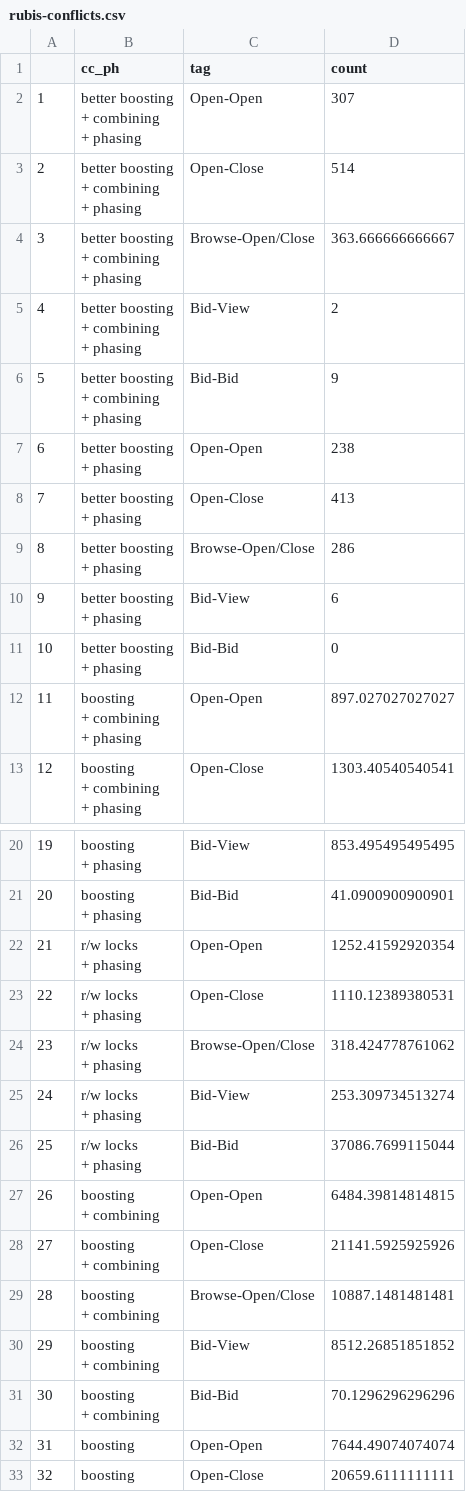
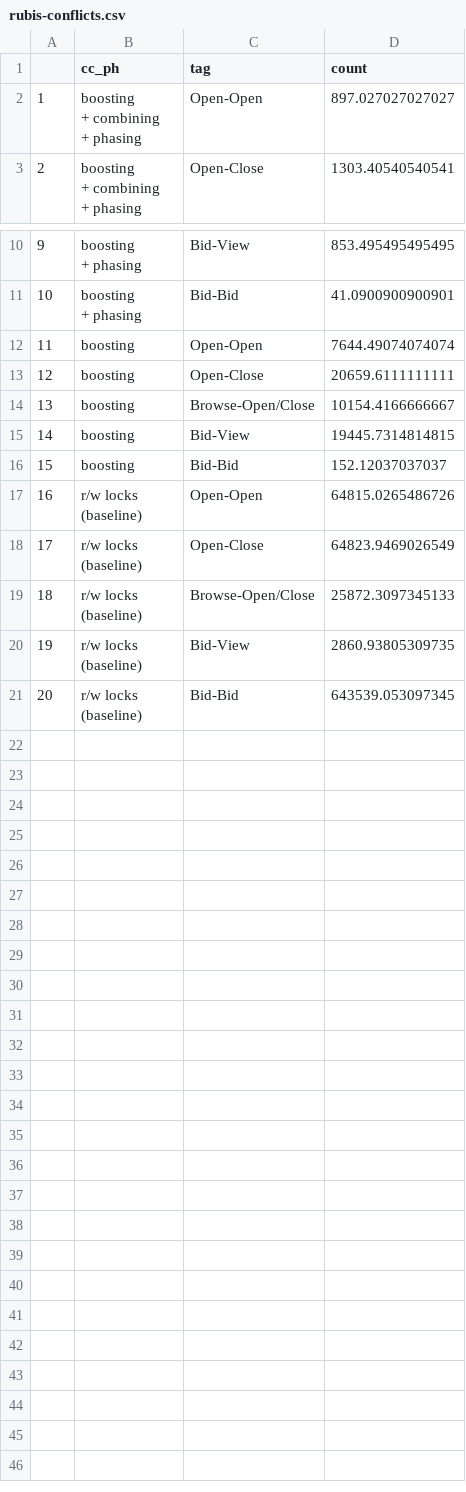
Before and after one commit to bholt/claret-doc, a CSV file: full/data/rubis-conflicts.csv, drawn as a sheet; only a part is shown, gaps mark what is left out; the shorter side is filled out with more unchanged rows; removed rows and columns are numbered as before the commit, all else as after; ↵ is a line break in a cell; the diff covers the shown part only; the diff names each change by its address in the sheet, - before the commit and + after, or states it on an @@ line.

```diff
--- a/full/data/rubis-conflicts.csv
+++ b/full/data/rubis-conflicts.csv
-row 2: 1 | better boosting ↵ + combining ↵ + phasing | Open-Open | 307
-row 3: 2 | better boosting ↵ + combining ↵ + phasing | Open-Close | 514
-row 4: 3 | better boosting ↵ + combining ↵ + phasing | Browse-Open/Close | 363.666666666667
-row 5: 4 | better boosting ↵ + combining ↵ + phasing | Bid-View | 2
-row 6: 5 | better boosting ↵ + combining ↵ + phasing | Bid-Bid | 9
-row 7: 6 | better boosting ↵ + phasing | Open-Open | 238
-row 8: 7 | better boosting ↵ + phasing | Open-Close | 413
-row 9: 8 | better boosting ↵ + phasing | Browse-Open/Close | 286
-row 10: 9 | better boosting ↵ + phasing | Bid-View | 6
-row 11: 10 | better boosting ↵ + phasing | Bid-Bid | 0
@@ column A renumbered between rows 2 and 21 @@
-row 22: 21 | r/w locks ↵ + phasing | Open-Open | 1252.41592920354
-row 23: 22 | r/w locks ↵ + phasing | Open-Close | 1110.12389380531
-row 24: 23 | r/w locks ↵ + phasing | Browse-Open/Close | 318.424778761062
-row 25: 24 | r/w locks ↵ + phasing | Bid-View | 253.309734513274
-row 26: 25 | r/w locks ↵ + phasing | Bid-Bid | 37086.7699115044
-row 27: 26 | boosting ↵ + combining | Open-Open | 6484.39814814815
-row 28: 27 | boosting ↵ + combining | Open-Close | 21141.5925925926
-row 29: 28 | boosting ↵ + combining | Browse-Open/Close | 10887.1481481481
-row 30: 29 | boosting ↵ + combining | Bid-View | 8512.26851851852
-row 31: 30 | boosting ↵ + combining | Bid-Bid | 70.1296296296296
```
Also changed, not shown: 5 removed rows elsewhere in this file, 7 other files.
